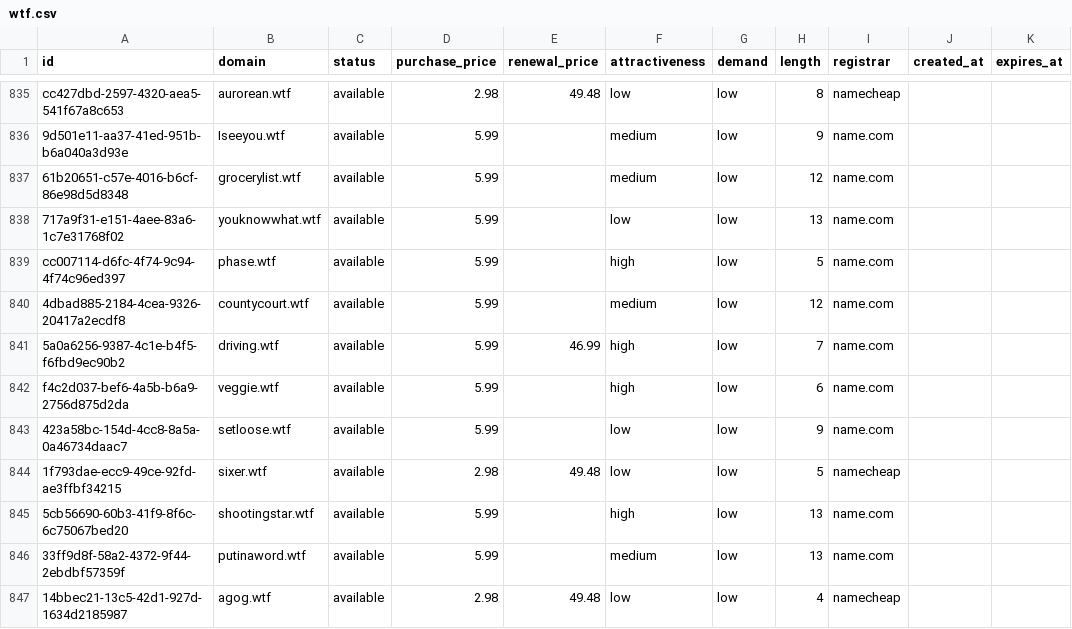
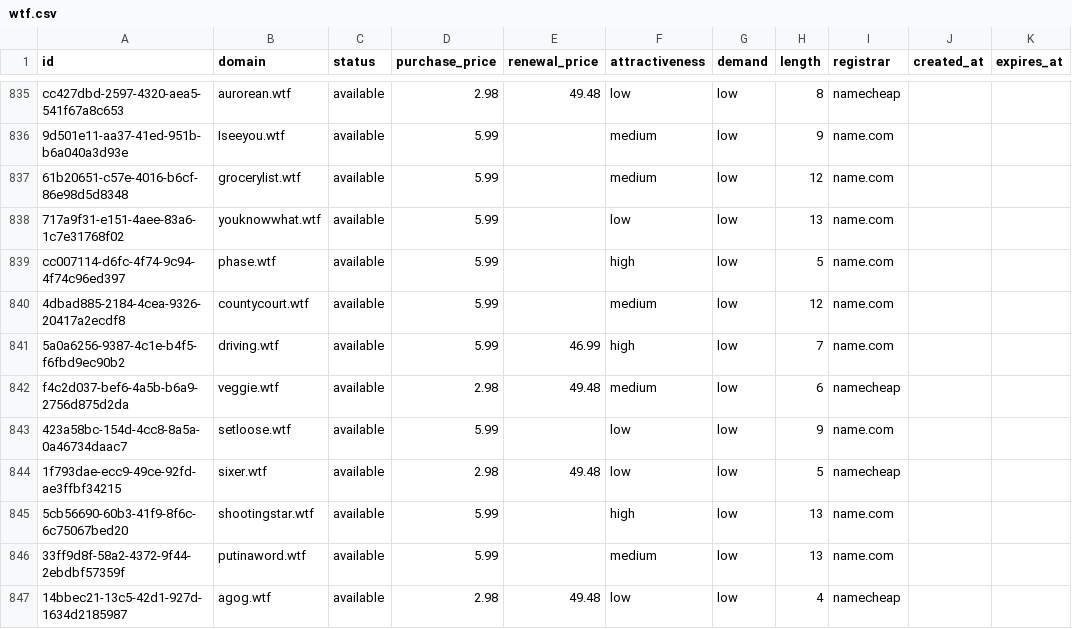
Before and after one commit to UniqueDomains/wtf-oneword-domains, a CSV file: wtf.csv, drawn as a sheet; only a part is shown, gaps mark what is left out.

Commit message:
Domains update

```diff
--- a/wtf.csv
+++ b/wtf.csv
@@ -841,3 +841,3 @@ cc007114-d6fc-4f74-9c94-4f74c96ed397,phase.wtf,available,5.99,,high,low,5,name.c
 5a0a6256-9387-4c1e-b4f5-f6fbd9ec90b2,driving.wtf,available,5.99,46.99,high,low,7,name.com,,
-f4c2d037-bef6-4a5b-b6a9-2756d875d2da,veggie.wtf,available,5.99,,high,low,6,name.com,,
+f4c2d037-bef6-4a5b-b6a9-2756d875d2da,veggie.wtf,available,2.98,49.48,medium,low,6,namecheap,,
 423a58bc-154d-4cc8-8a5a-0a46734daac7,setloose.wtf,available,5.99,,low,low,9,name.com,,
```
Also changed, not shown: 4 other files.
